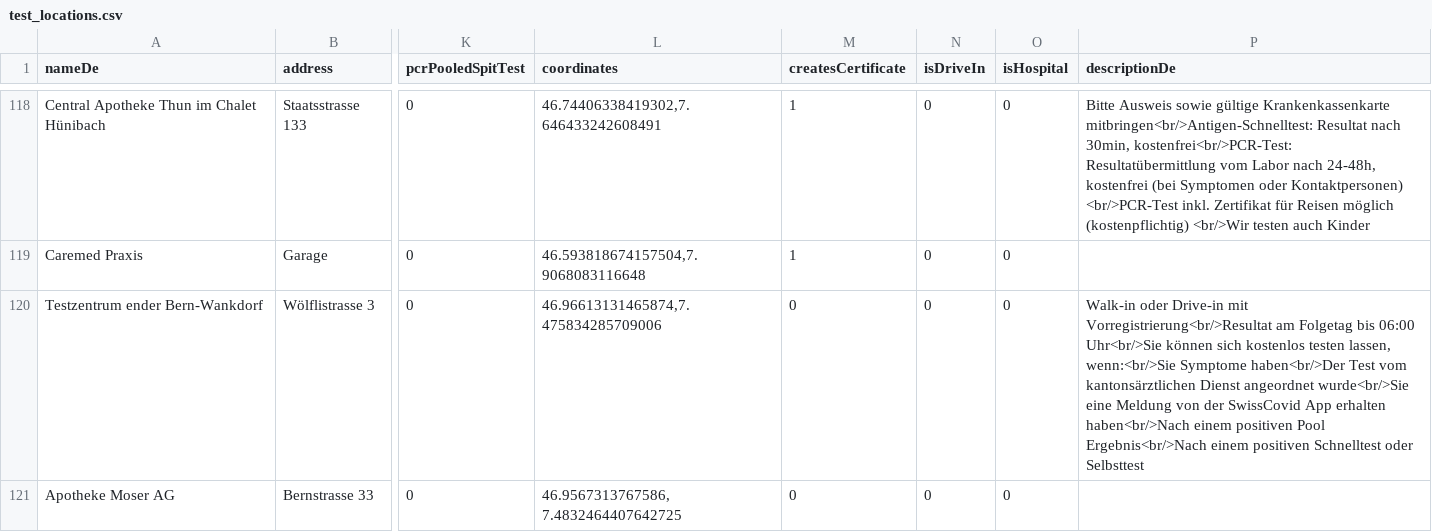
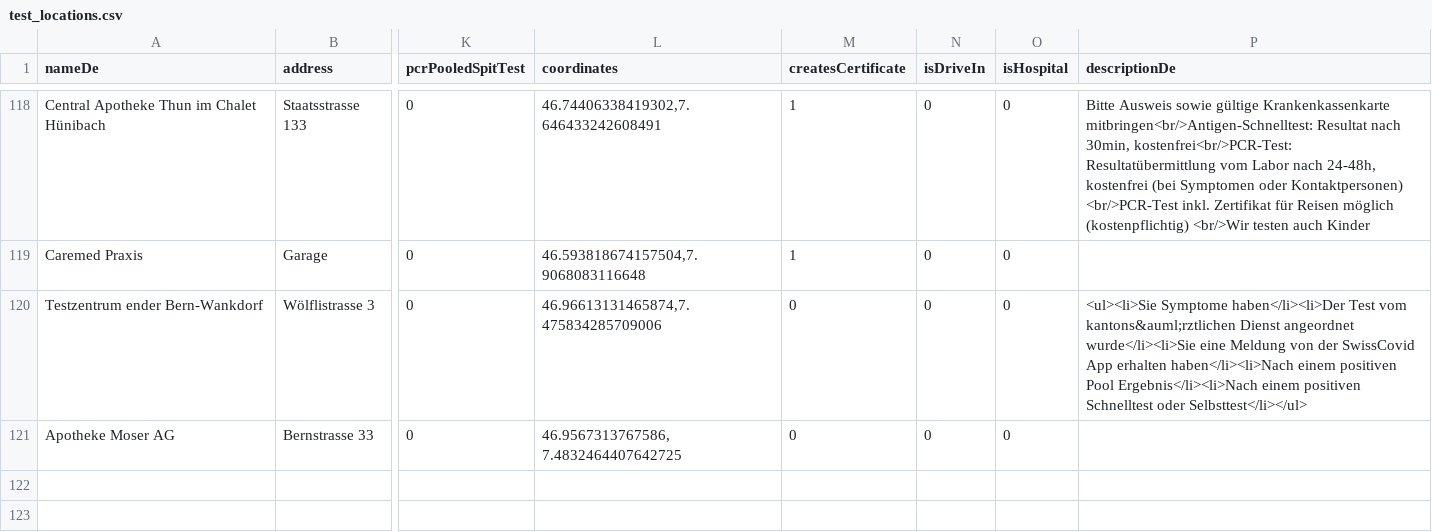
Before and after one commit to openDataBE/TestOffer, a CSV file: test_locations.csv, drawn as a sheet; only a part is shown, gaps mark what is left out; the diff names each change by its address in the sheet, - before the commit and + after, or states it on an @@ line.

Commit message:
Update test_locations.csv

```diff
--- a/test_locations.csv
+++ b/test_locations.csv
-P120 (descriptionDe): Walk-in oder Drive-in mit Vorregistrierung<br/>Resultat am Folgetag bis 06:00 Uhr<br/>Sie können sich kostenlos testen lassen, wenn:<br/>Sie Symptome haben<br/>Der Test vom kantonsärztlichen Dienst angeordnet wurde<br/>Sie eine Meldung von der SwissCovid App erhalten haben<br/>Nach einem positiven Pool Ergebnis<br/>Nach einem positiven Schnelltest oder Selbsttest
+P120 (descriptionDe): <ul><li>Sie Symptome haben</li><li>Der Test vom kantons&auml;rztlichen Dienst angeordnet wurde</li><li>Sie eine Meldung von der SwissCovid App erhalten haben</li><li>Nach einem positiven Pool Ergebnis</li><li>Nach einem positiven Schnelltest oder Selbsttest</li></ul>
```
